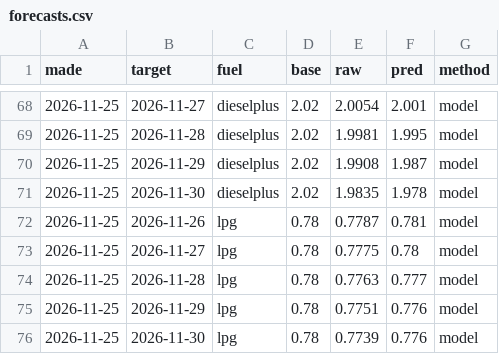
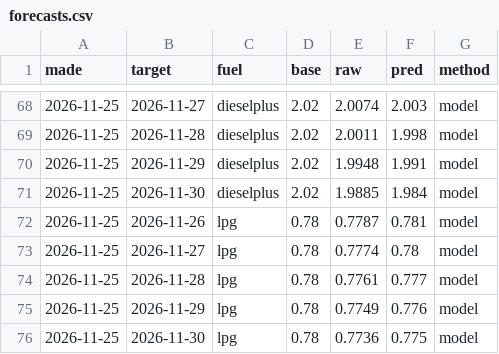
Before and after one commit to nikx111/gorivo, a CSV file: data/forecasts.csv, drawn as a sheet; only a part is shown, gaps mark what is left out; the diff covers the shown part only.

```diff
--- a/data/forecasts.csv
+++ b/data/forecasts.csv
@@ -68,9 +68,9 @@ made,target,fuel,base,raw,pred,method
-2026-11-25,2026-11-27,dieselplus,2.02,2.0054,2.001,model
-2026-11-25,2026-11-28,dieselplus,2.02,1.9981,1.995,model
-2026-11-25,2026-11-29,dieselplus,2.02,1.9908,1.987,model
-2026-11-25,2026-11-30,dieselplus,2.02,1.9835,1.978,model
+2026-11-25,2026-11-27,dieselplus,2.02,2.0074,2.003,model
+2026-11-25,2026-11-28,dieselplus,2.02,2.0011,1.998,model
+2026-11-25,2026-11-29,dieselplus,2.02,1.9948,1.991,model
+2026-11-25,2026-11-30,dieselplus,2.02,1.9885,1.984,model
 2026-11-25,2026-11-26,lpg,0.78,0.7787,0.781,model
-2026-11-25,2026-11-27,lpg,0.78,0.7775,0.78,model
-2026-11-25,2026-11-28,lpg,0.78,0.7763,0.777,model
-2026-11-25,2026-11-29,lpg,0.78,0.7751,0.776,model
-2026-11-25,2026-11-30,lpg,0.78,0.7739,0.776,model
+2026-11-25,2026-11-27,lpg,0.78,0.7774,0.78,model
+2026-11-25,2026-11-28,lpg,0.78,0.7761,0.777,model
+2026-11-25,2026-11-29,lpg,0.78,0.7749,0.776,model
+2026-11-25,2026-11-30,lpg,0.78,0.7736,0.775,model
```
Also changed, not shown: 32 edited cells elsewhere in this file, data/history.csv, 6 other files.
